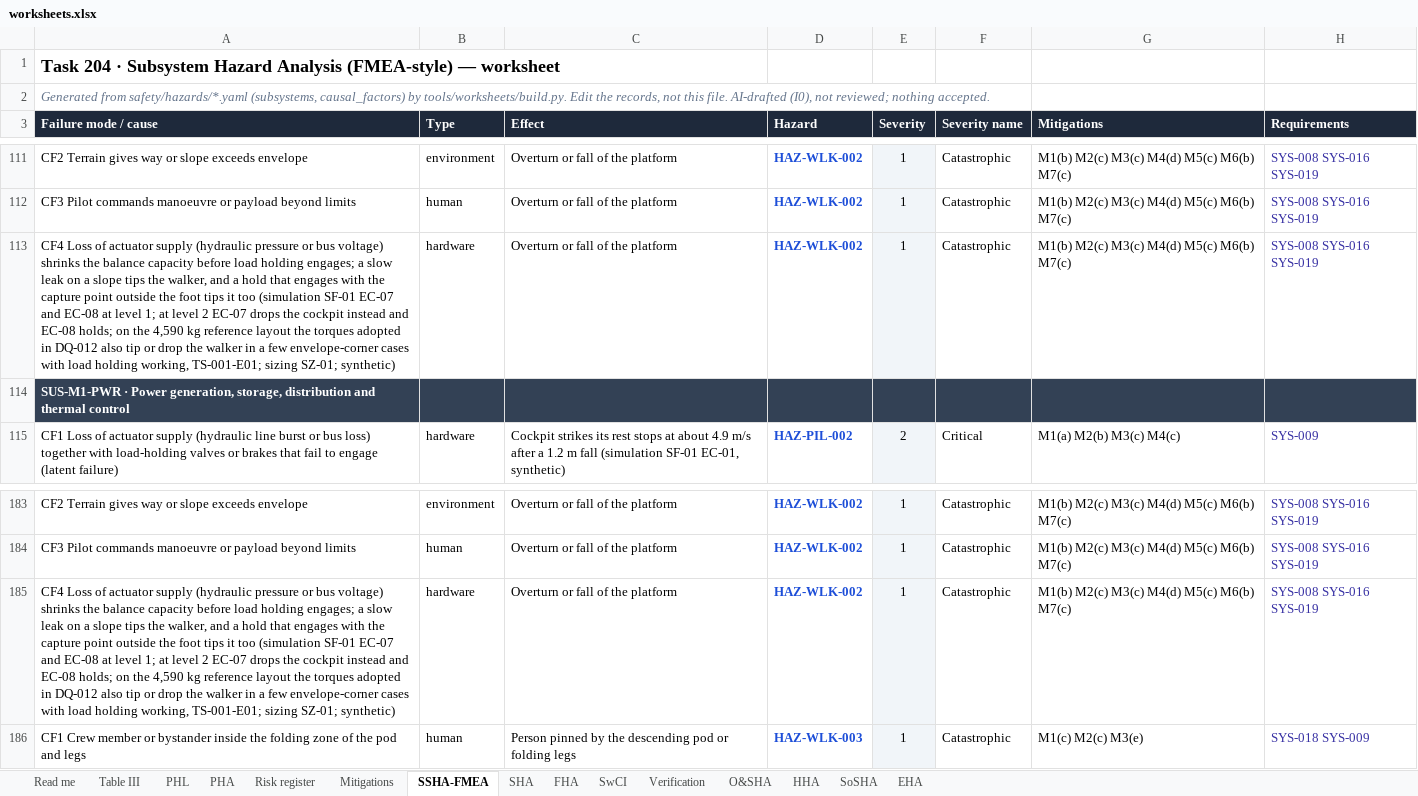
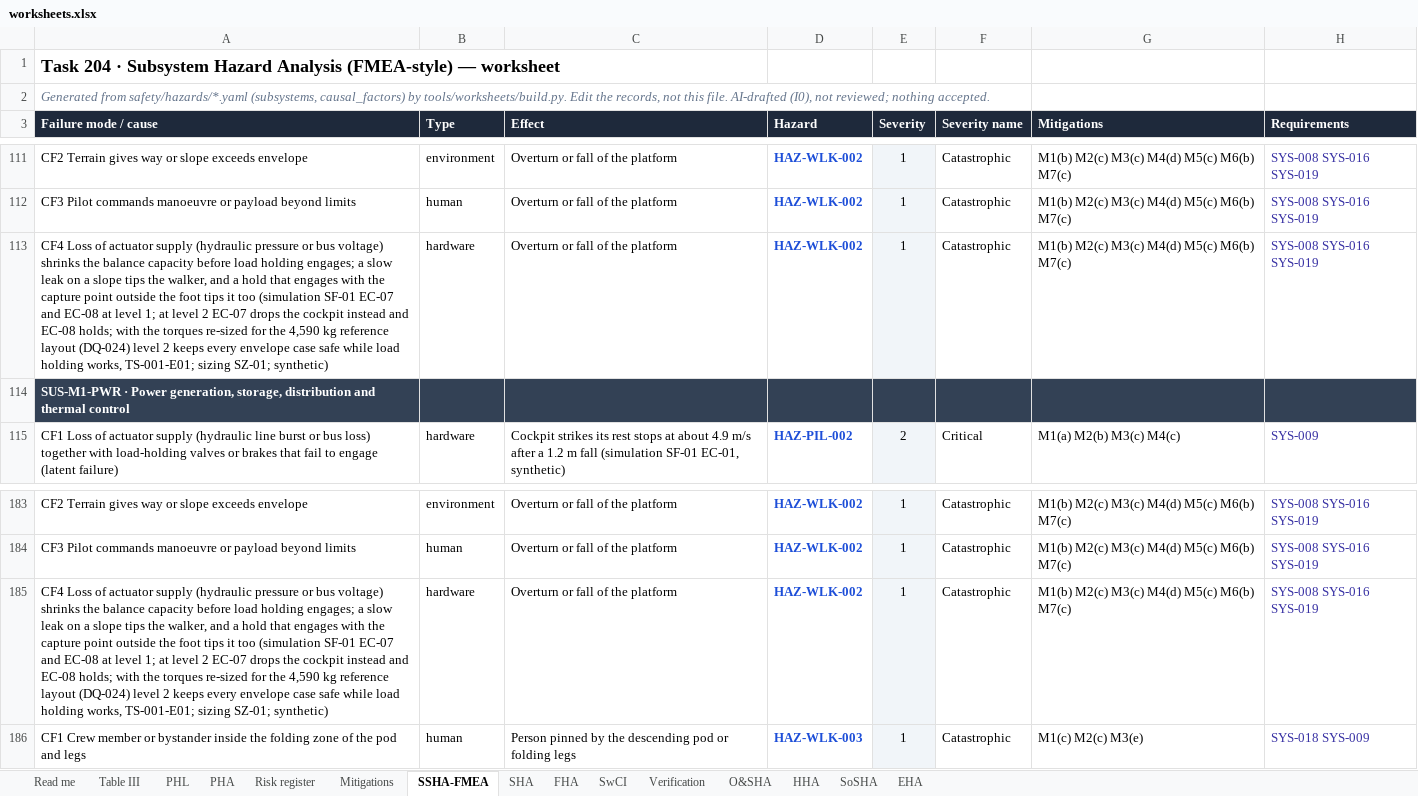
Before and after one commit to jherrodthomas/Project-Susanoo, an Excel workbook: safety/generated/worksheets.xlsx, sheet SSHA-FMEA, drawn as a sheet; only a part is shown, gaps mark what is left out; values as stored, in another font and other column widths than the file's, no borders; the diff names each change by its address in the sheet, - before the commit and + after, or states it on an @@ line.

```diff
--- a/safety/generated/worksheets.xlsx (sheet SSHA-FMEA)
+++ b/safety/generated/worksheets.xlsx (sheet SSHA-FMEA)
-A113 (Failure mode / cause): …EC-08 holds; on the 4,590 kg reference layout the torques adopted in DQ-012 also tip or drop the walker in a few envelope-corner cases with load holding working, TS-001-E01; sizing…
+A113 (Failure mode / cause): …EC-08 holds; with the torques re-sized for the 4,590 kg reference layout (DQ-024) level 2 keeps every envelope case safe while load holding works, TS-001-E01; sizing…
-A185 (Failure mode / cause): …EC-08 holds; on the 4,590 kg reference layout the torques adopted in DQ-012 also tip or drop the walker in a few envelope-corner cases with load holding working, TS-001-E01; sizing…
+A185 (Failure mode / cause): …EC-08 holds; with the torques re-sized for the 4,590 kg reference layout (DQ-024) level 2 keeps every envelope case safe while load holding works, TS-001-E01; sizing…
```
Also changed, not shown: sheet PHA, 23 other files.
